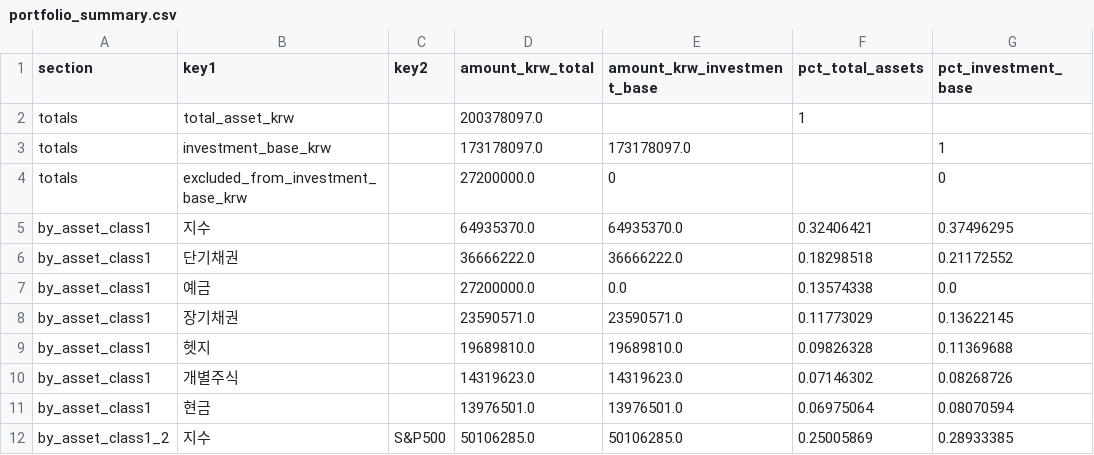
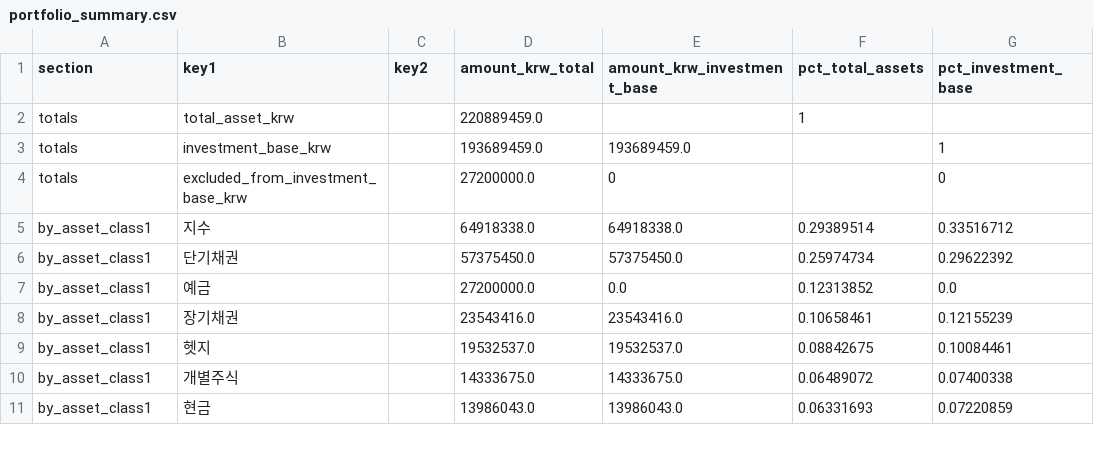
Before and after one commit to Wandongkee/portfolio-dashboard, a CSV file: web_data/portfolio_summary.csv, drawn as a sheet; only a part is shown; the diff covers the shown part only.

```diff
--- a/web_data/portfolio_summary.csv
+++ b/web_data/portfolio_summary.csv
@@ -1,12 +1,11 @@
 section,key1,key2,amount_krw_total,amount_krw_investment_base,pct_total_assets,pct_investment_base
-totals,total_asset_krw,,200378097.0,,1,
-totals,investment_base_krw,,173178097.0,173178097.0,,1
+totals,total_asset_krw,,220889459.0,,1,
+totals,investment_base_krw,,193689459.0,193689459.0,,1
 totals,excluded_from_investment_base_krw,,27200000.0,0,,0
-by_asset_class1,지수,,64935370.0,64935370.0,0.32406421,0.37496295
-by_asset_class1,단기채권,,36666222.0,36666222.0,0.18298518,0.21172552
-by_asset_class1,예금,,27200000.0,0.0,0.13574338,0.0
-by_asset_class1,장기채권,,23590571.0,23590571.0,0.11773029,0.13622145
-by_asset_class1,헷지,,19689810.0,19689810.0,0.09826328,0.11369688
-by_asset_class1,개별주식,,14319623.0,14319623.0,0.07146302,0.08268726
-by_asset_class1,현금,,13976501.0,13976501.0,0.06975064,0.08070594
-by_asset_class1_2,지수,S&P500,50106285.0,50106285.0,0.25005869,0.28933385
+by_asset_class1,지수,,64918338.0,64918338.0,0.29389514,0.33516712
+by_asset_class1,단기채권,,57375450.0,57375450.0,0.25974734,0.29622392
+by_asset_class1,예금,,27200000.0,0.0,0.12313852,0.0
+by_asset_class1,장기채권,,23543416.0,23543416.0,0.10658461,0.12155239
+by_asset_class1,헷지,,19532537.0,19532537.0,0.08842675,0.10084461
+by_asset_class1,개별주식,,14333675.0,14333675.0,0.06489072,0.07400338
+by_asset_class1,현금,,13986043.0,13986043.0,0.06331693,0.07220859
```
Also changed, not shown: 1 added row and 79 edited cells elsewhere in this file, web_data/portfolio_holdings.csv, 2 other files.
